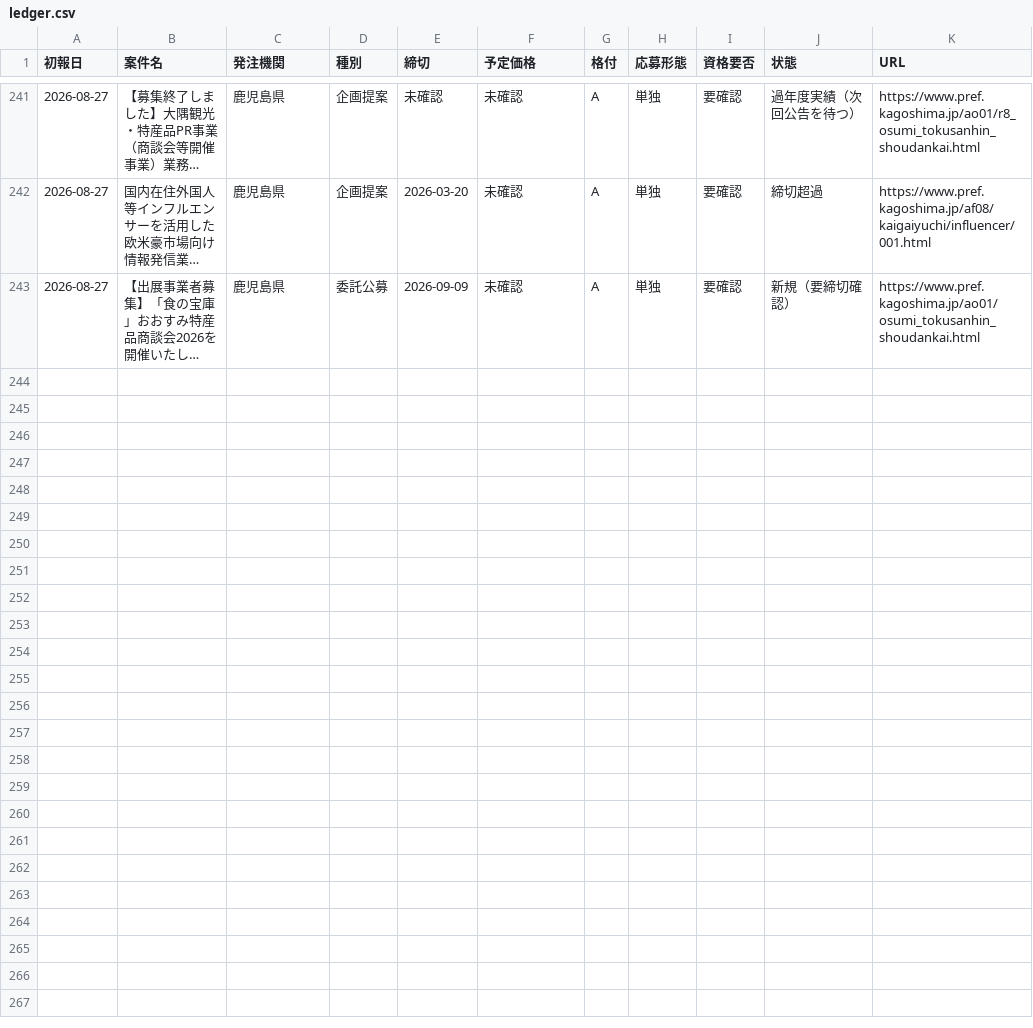
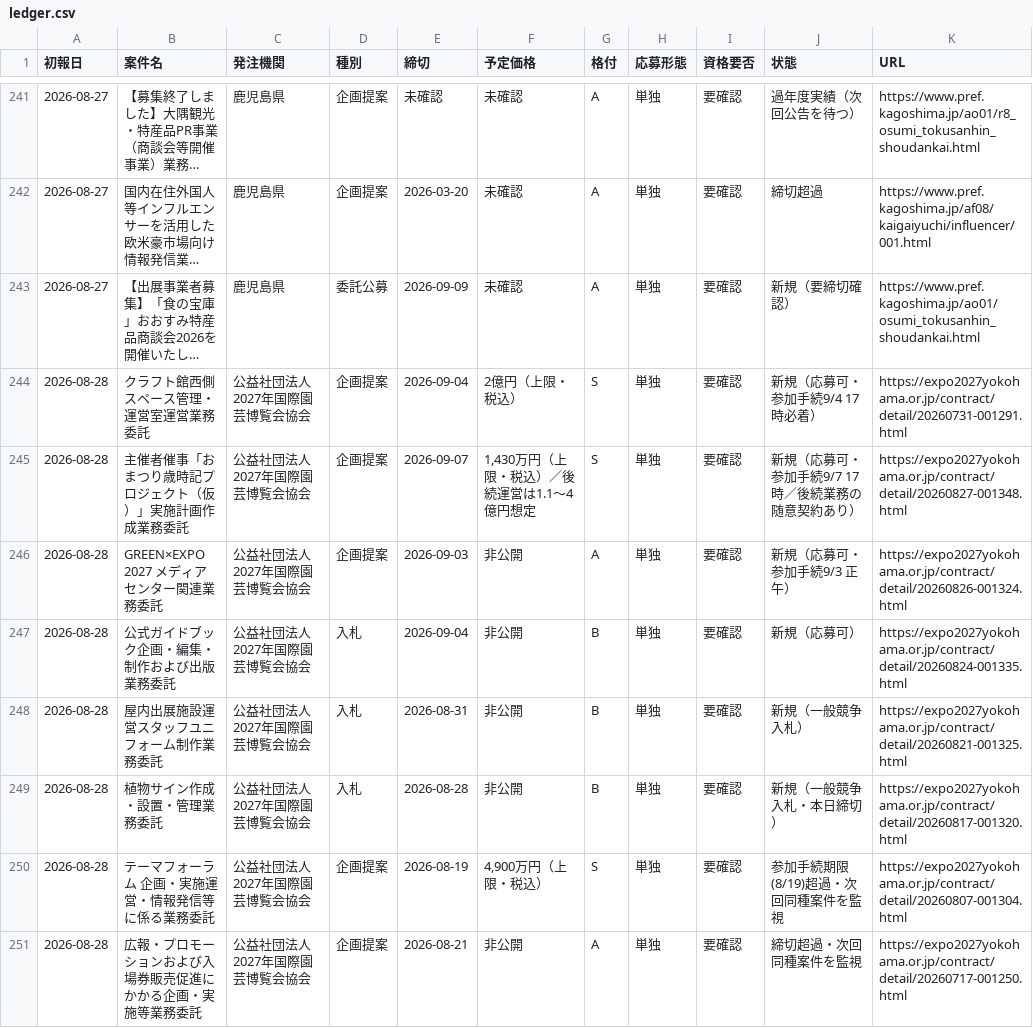
Before and after one commit to yixima/hojo, a CSV file: data/ledger.csv, drawn as a sheet; only a part is shown, gaps mark what is left out; long unchanged cells end in …; the diff names each change by its address in the sheet, - before the commit and + after, or states it on an @@ line.

```diff
--- a/data/ledger.csv
+++ b/data/ledger.csv
+row 244: 2026-08-28 | クラフト館西側スペース管理・運営室運営業務委託 | 公益社団法人2027年国際園芸博覧会協会 | 企画提案 | 2026-09-04 | 2億円（上限・税込） | S | 単独 | 要確認 | 新規（応募可・参加手続9/4 17時必着） | https://expo2027yokohama.or.jp/contract/detail/20260731-001291.html
+row 245: 2026-08-28 | 主催者催事「おまつり歳時記プロジェクト（仮）」実施計画作成業務委託 | 公益社団法人2027年国際園芸博覧会協会 | 企画提案 | 2026-09-07 | 1,430万円（上限・税込）／後続運営は1.1〜4億円想定 | S | 単独 | 要確認 | 新規（応募可・参加手続9/7 17時／後続業務の随意契約あり） | https://expo2027yokohama.or.jp/contract/detail/20260827-001348.html
+row 246: 2026-08-28 | GREEN×EXPO 2027 メディアセンター関連業務委託 | 公益社団法人2027年国際園芸博覧会協会 | 企画提案 | 2026-09-03 | 非公開 | A | 単独 | 要確認 | 新規（応募可・参加手続9/3 正午） | https://expo2027yokohama.or.jp/contract/detail/20260826-001324.html
+row 247: 2026-08-28 | 公式ガイドブック企画・編集・制作および出版業務委託 | 公益社団法人2027年国際園芸博覧会協会 | 入札 | 2026-09-04 | 非公開 | B | 単独 | 要確認 | 新規（応募可） | https://expo2027yokohama.or.jp/contract/detail/20260824-001335.html
+row 248: 2026-08-28 | 屋内出展施設運営スタッフユニフォーム制作業務委託 | 公益社団法人2027年国際園芸博覧会協会 | 入札 | 2026-08-31 | 非公開 | B | 単独 | 要確認 | 新規（一般競争入札） | https://expo2027yokohama.or.jp/contract/detail/20260821-001325.html
+row 249: 2026-08-28 | 植物サイン作成・設置・管理業務委託 | 公益社団法人2027年国際園芸博覧会協会 | 入札 | 2026-08-28 | 非公開 | B | 単独 | 要確認 | 新規（一般競争入札・本日締切） | https://expo2027yokohama.or.jp/contract/detail/20260817-001320.html
+row 250: 2026-08-28 | テーマフォーラム 企画・実施運営・情報発信等に係る業務委託 | 公益社団法人2027年国際園芸博覧会協会 | 企画提案 | 2026-08-19 | 4,900万円（上限・税込） | S | 単独 | 要確認 | 参加手続期限(8/19)超過・次回同種案件を監視 | https://expo2027yokohama.or.jp/contract/detail/20260807-001304.html
+row 251: 2026-08-28 | 広報・プロモーションおよび入場券販売促進にかかる企画・実施等業務委託 | 公益社団法人2027年国際園芸博覧会協会 | 企画提案 | 2026-08-21 | 非公開 | A | 単独 | 要確認 | 締切超過・次回同種案件を監視 | https://expo2027yokohama.or.jp/contract/detail/20260717-001250.html
```
Also changed, not shown: 6 other files.
